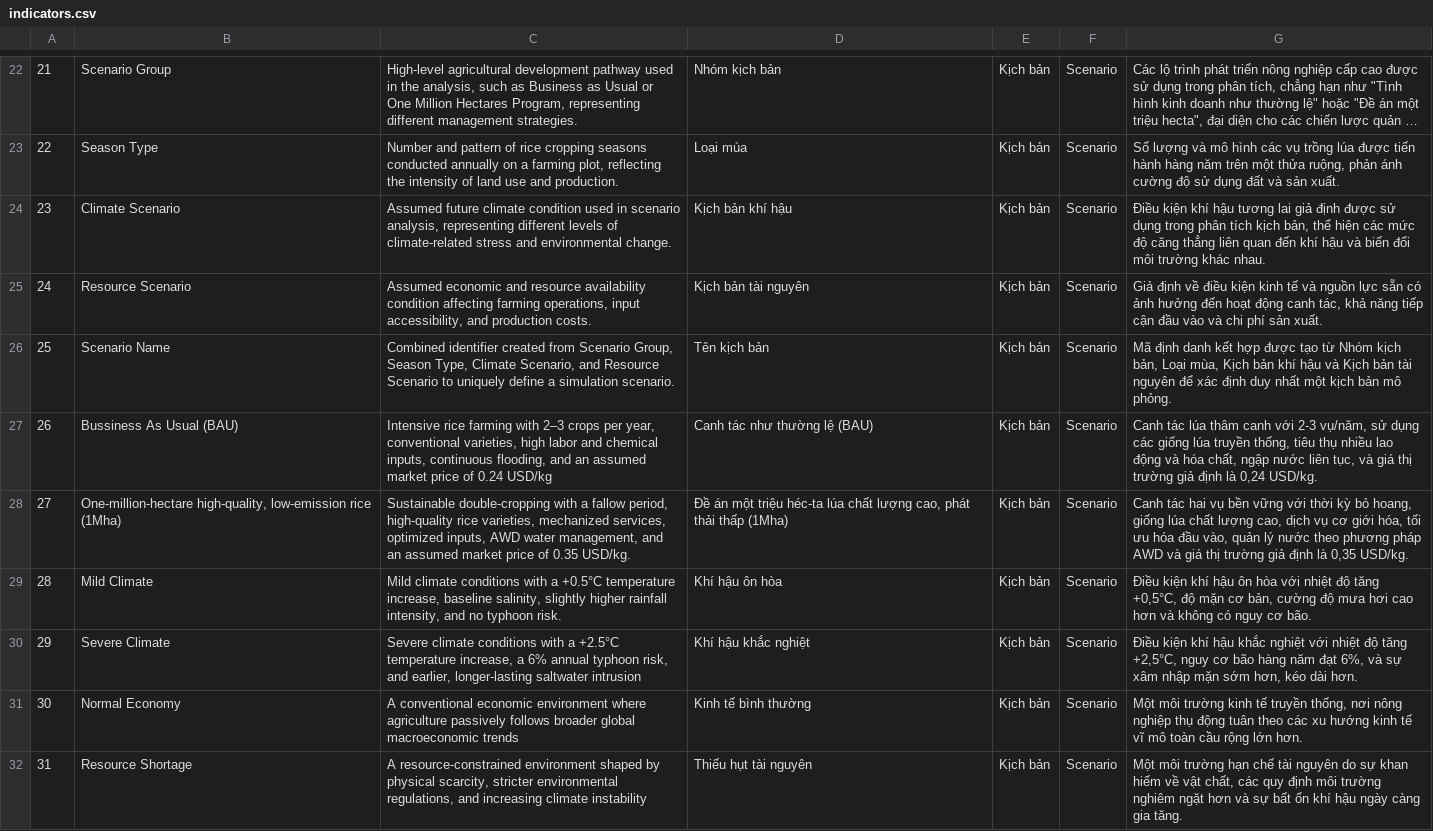
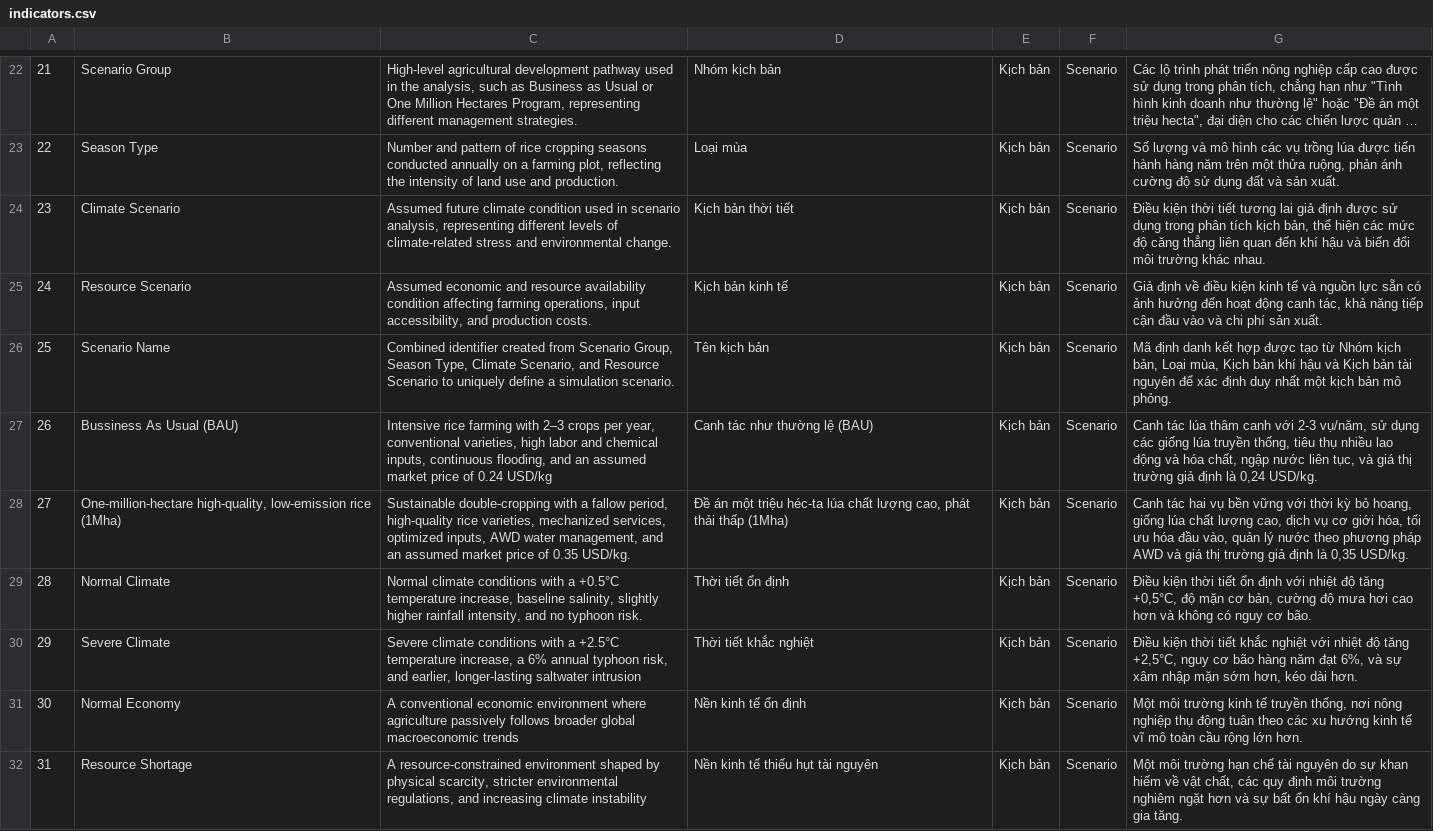
Before and after one commit to Star-farm/dashboard-tools, a CSV file: Dashboard/src/data/indicators.csv, drawn as a sheet; only a part is shown, gaps mark what is left out; long unchanged cells end in …; the diff names each change by its address in the sheet, - before the commit and + after, or states it on an @@ line.

```diff
--- a/Dashboard/src/data/indicators.csv
+++ b/Dashboard/src/data/indicators.csv
-D24: Kịch bản khí hậu
+D24: Kịch bản thời tiết
-G24: Điều kiện khí hậu tương lai…
+G24: Điều kiện thời tiết tương lai…
-D25: Kịch bản tài nguyên
+D25: Kịch bản kinh tế
-B29: Mild Climate
+B29: Normal Climate
-C29: Mild climate conditions…
+C29: Normal climate conditions…
-D29: Khí hậu ôn hòa
+D29: Thời tiết ổn định
-G29: Điều kiện khí hậu ôn hòa với nhiệt…
+G29: Điều kiện thời tiết ổn định với nhiệt…
-D30: Khí hậu khắc nghiệt
+D30: Thời tiết khắc nghiệt
-G30: Điều kiện khí hậu khắc nghiệt…
+G30: Điều kiện thời tiết khắc nghiệt…
-D31: Kinh tế bình thường
+D31: Nền kinh tế ổn định
-D32: Thiếu hụt tài nguyên
+D32: Nền kinh tế thiếu hụt tài nguyên
```
Also changed, not shown: 24 other files.
